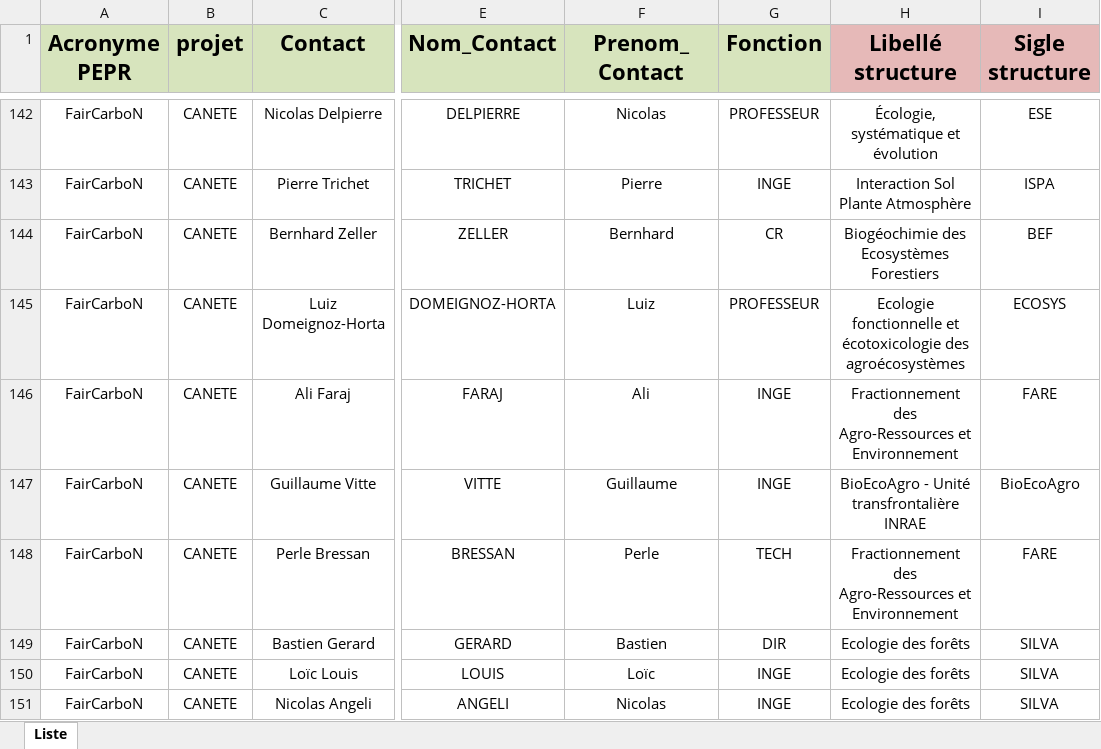
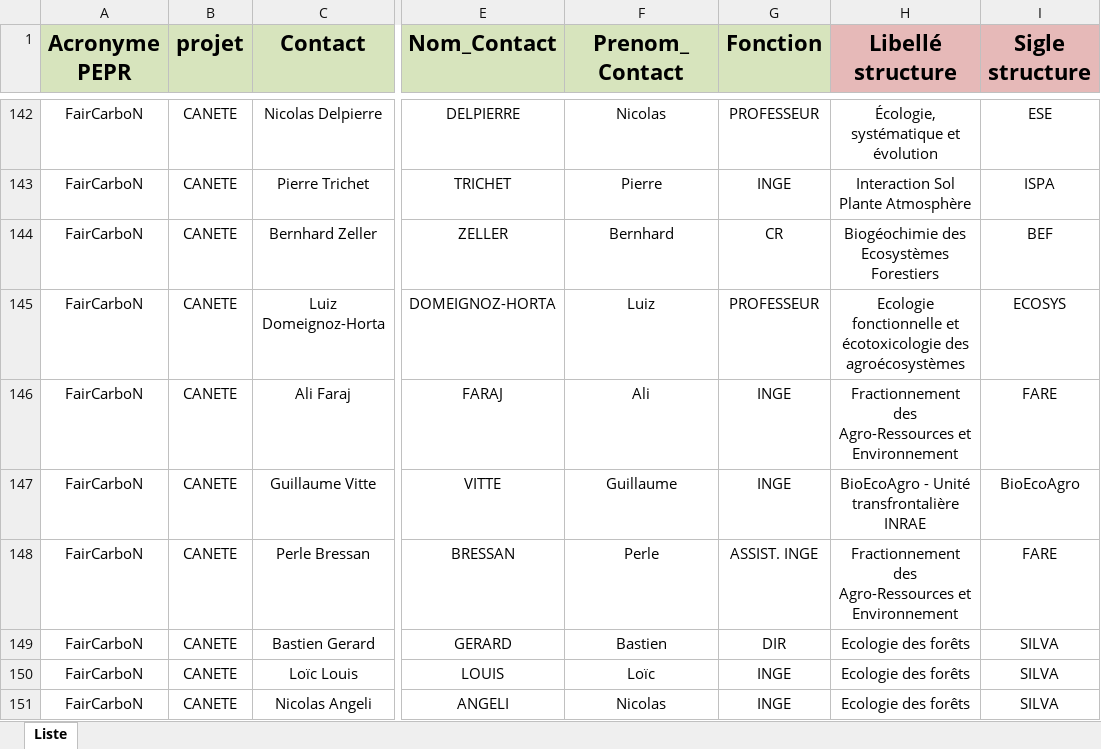
Before and after one commit to faircarbon/FairCarboN_datas, an Excel workbook: Data/FairCarboN_Datas_Contacts.xlsx, sheet Liste, drawn as a sheet; only a part is shown, gaps mark what is left out; values as stored, in another font and other column widths than the file's, no borders; the diff covers the shown part only; the diff names each change by its address in the sheet, - before the commit and + after, or states it on an @@ line.

Commit message:
MAJ + nouveau tableau participants

```diff
--- a/Data/FairCarboN_Datas_Contacts.xlsx (sheet Liste)
+++ b/Data/FairCarboN_Datas_Contacts.xlsx (sheet Liste)
-G148 (Fonction): TECH
+G148 (Fonction): ASSIST. INGE
```
Also changed, not shown: 6 edited cells elsewhere in this sheet, 1 other file.
